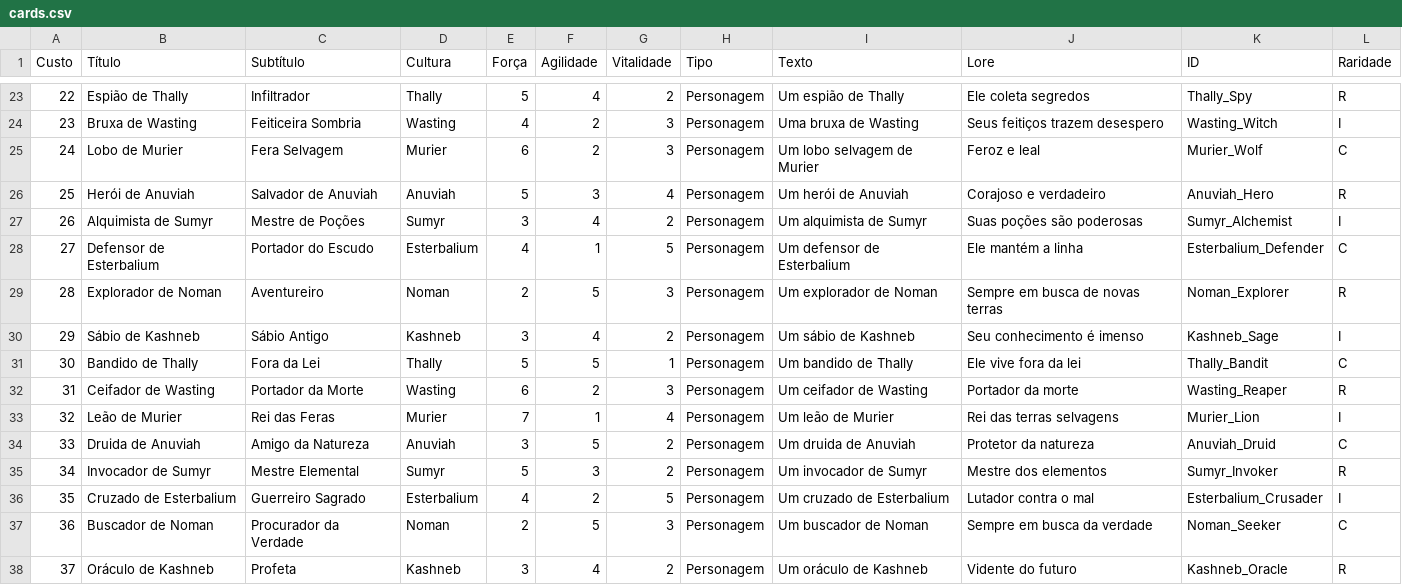
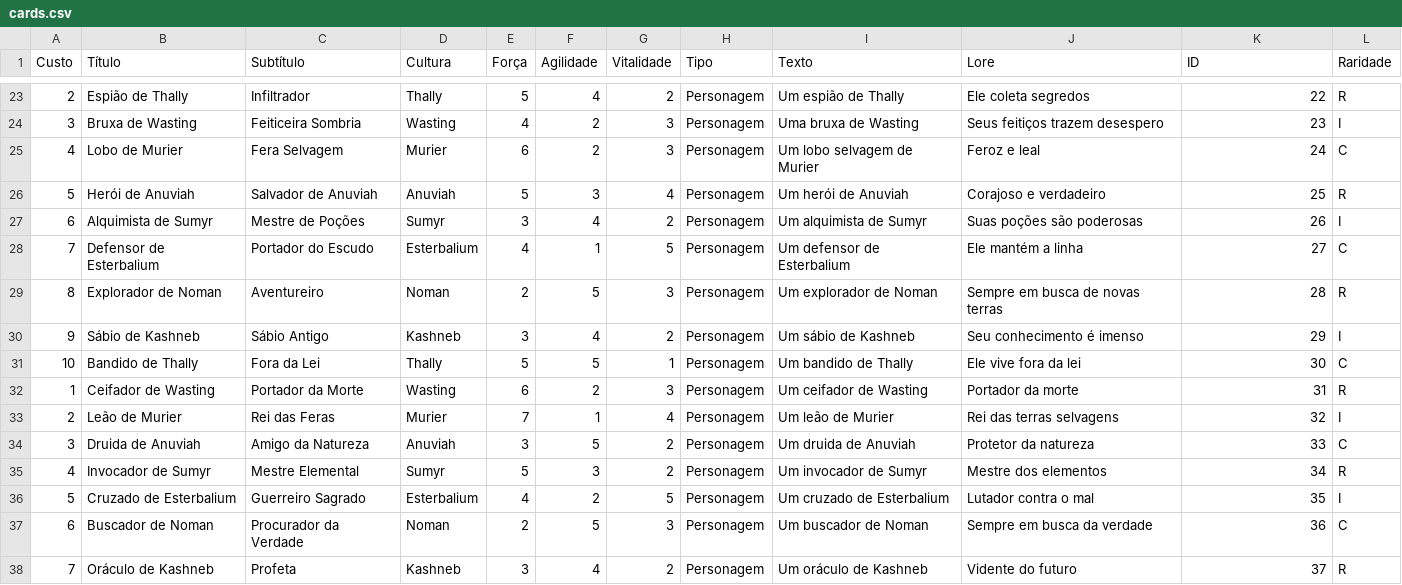
Before and after one commit to ErikServantes/SHD-TCG, a CSV file: cards.csv, drawn as a sheet; only a part is shown, gaps mark what is left out; the diff covers the shown part only.

```diff
--- a/cards.csv
+++ b/cards.csv
@@ -23,16 +23,16 @@ Custo,Título,Subtítulo,Cultura,Força,Agilidade,Vitalidade,Tipo,Texto,Lore,ID,
-22,Espião de Thally,Infiltrador,Thally,5,4,2,Personagem,Um espião de Thally,Ele coleta segredos,Thally_Spy,R
-23,Bruxa de Wasting,Feiticeira Sombria,Wasting,4,2,3,Personagem,Uma bruxa de Wasting,Seus feitiços trazem desespero,Wasting_Witch,I
-24,Lobo de Murier,Fera Selvagem,Murier,6,2,3,Personagem,Um lobo selvagem de Murier,Feroz e leal,Murier_Wolf,C
-25,Herói de Anuviah,Salvador de Anuviah,Anuviah,5,3,4,Personagem,Um herói de Anuviah,Corajoso e verdadeiro,Anuviah_Hero,R
-26,Alquimista de Sumyr,Mestre de Poções,Sumyr,3,4,2,Personagem,Um alquimista de Sumyr,Suas poções são poderosas,Sumyr_Alchemist,I
-27,Defensor de Esterbalium,Portador do Escudo,Esterbalium,4,1,5,Personagem,Um defensor de Esterbalium,Ele mantém a linha,Esterbalium_Defender,C
-28,Explorador de Noman,Aventureiro,Noman,2,5,3,Personagem,Um explorador de Noman,Sempre em busca de novas terras,Noman_Explorer,R
-29,Sábio de Kashneb,Sábio Antigo,Kashneb,3,4,2,Personagem,Um sábio de Kashneb,Seu conhecimento é imenso,Kashneb_Sage,I
-30,Bandido de Thally,Fora da Lei,Thally,5,5,1,Personagem,Um bandido de Thally,Ele vive fora da lei,Thally_Bandit,C
-31,Ceifador de Wasting,Portador da Morte,Wasting,6,2,3,Personagem,Um ceifador de Wasting,Portador da morte,Wasting_Reaper,R
-32,Leão de Murier,Rei das Feras,Murier,7,1,4,Personagem,Um leão de Murier,Rei das terras selvagens,Murier_Lion,I
-33,Druida de Anuviah,Amigo da Natureza,Anuviah,3,5,2,Personagem,Um druida de Anuviah,Protetor da natureza,Anuviah_Druid,C
-34,Invocador de Sumyr,Mestre Elemental,Sumyr,5,3,2,Personagem,Um invocador de Sumyr,Mestre dos elementos,Sumyr_Invoker,R
-35,Cruzado de Esterbalium,Guerreiro Sagrado,Esterbalium,4,2,5,Personagem,Um cruzado de Esterbalium,Lutador contra o mal,Esterbalium_Crusader,I
-36,Buscador de Noman,Procurador da Verdade,Noman,2,5,3,Personagem,Um buscador de Noman,Sempre em busca da verdade,Noman_Seeker,C
-37,Oráculo de Kashneb,Profeta,Kashneb,3,4,2,Personagem,Um oráculo de Kashneb,Vidente do futuro,Kashneb_Oracle,R
+2,Espião de Thally,Infiltrador,Thally,5,4,2,Personagem,Um espião de Thally,Ele coleta segredos,22,R
+3,Bruxa de Wasting,Feiticeira Sombria,Wasting,4,2,3,Personagem,Uma bruxa de Wasting,Seus feitiços trazem desespero,23,I
+4,Lobo de Murier,Fera Selvagem,Murier,6,2,3,Personagem,Um lobo selvagem de Murier,Feroz e leal,24,C
+5,Herói de Anuviah,Salvador de Anuviah,Anuviah,5,3,4,Personagem,Um herói de Anuviah,Corajoso e verdadeiro,25,R
+6,Alquimista de Sumyr,Mestre de Poções,Sumyr,3,4,2,Personagem,Um alquimista de Sumyr,Suas poções são poderosas,26,I
+7,Defensor de Esterbalium,Portador do Escudo,Esterbalium,4,1,5,Personagem,Um defensor de Esterbalium,Ele mantém a linha,27,C
+8,Explorador de Noman,Aventureiro,Noman,2,5,3,Personagem,Um explorador de Noman,Sempre em busca de novas terras,28,R
+9,Sábio de Kashneb,Sábio Antigo,Kashneb,3,4,2,Personagem,Um sábio de Kashneb,Seu conhecimento é imenso,29,I
+10,Bandido de Thally,Fora da Lei,Thally,5,5,1,Personagem,Um bandido de Thally,Ele vive fora da lei,30,C
+1,Ceifador de Wasting,Portador da Morte,Wasting,6,2,3,Personagem,Um ceifador de Wasting,Portador da morte,31,R
+2,Leão de Murier,Rei das Feras,Murier,7,1,4,Personagem,Um leão de Murier,Rei das terras selvagens,32,I
+3,Druida de Anuviah,Amigo da Natureza,Anuviah,3,5,2,Personagem,Um druida de Anuviah,Protetor da natureza,33,C
+4,Invocador de Sumyr,Mestre Elemental,Sumyr,5,3,2,Personagem,Um invocador de Sumyr,Mestre dos elementos,34,R
+5,Cruzado de Esterbalium,Guerreiro Sagrado,Esterbalium,4,2,5,Personagem,Um cruzado de Esterbalium,Lutador contra o mal,35,I
+6,Buscador de Noman,Procurador da Verdade,Noman,2,5,3,Personagem,Um buscador de Noman,Sempre em busca da verdade,36,C
+7,Oráculo de Kashneb,Profeta,Kashneb,3,4,2,Personagem,Um oráculo de Kashneb,Vidente do futuro,37,R
```
Also changed, not shown: 158 edited cells elsewhere in this file.
